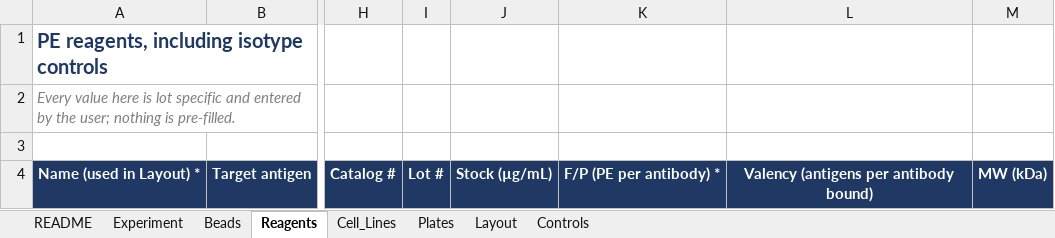
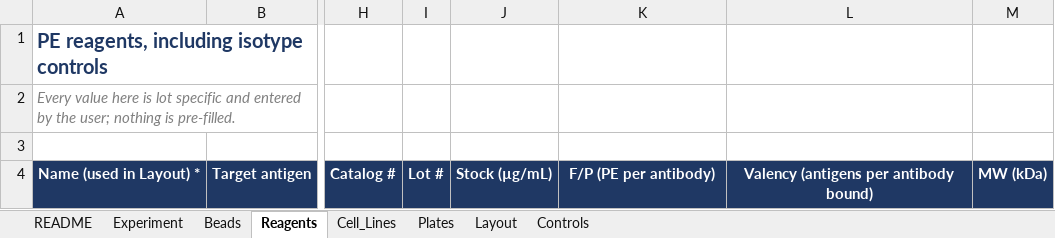
Before and after one commit to masonberger4/qFACS, an Excel workbook: examples/qFACS_setup_template.xlsx, sheet Reagents, drawn as a sheet; only a part is shown, gaps mark what is left out; values as stored, in another font and other column widths than the file's, no borders; the diff names each change by its address in the sheet, - before the commit and + after, or states it on an @@ line.

```diff
--- a/examples/qFACS_setup_template.xlsx (sheet Reagents)
+++ b/examples/qFACS_setup_template.xlsx (sheet Reagents)
-K4: F/P (PE per antibody) *
+K4: F/P (PE per antibody)
```
Also changed, not shown: sheet Experiment, examples/Exp2290_Set2_Plate1/Exp2290_Set2_setup.xlsx, 1 other file.
